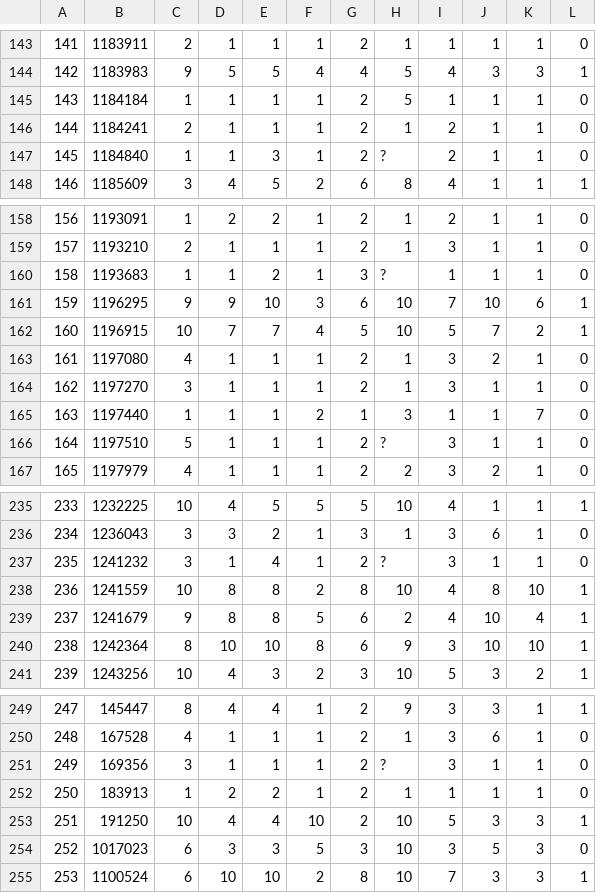
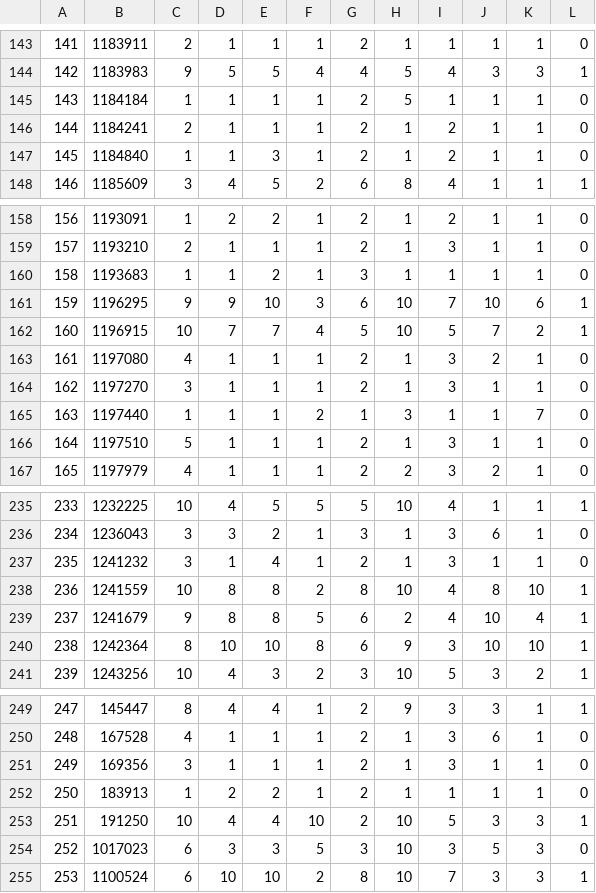
Before and after one commit to Deceptrax123/breast-cancer-detection, a CSV file: dataset_cleaned.csv, drawn as a sheet; only a part is shown, gaps mark what is left out; the diff covers the shown part only.

```diff
--- a/dataset_cleaned.csv
+++ b/dataset_cleaned.csv
@@ -146,3 +146,3 @@
 144,1184241,2,1,1,1,2,1,2,1,1,0
-145,1184840,1,1,3,1,2,?,2,1,1,0
+145,1184840,1,1,3,1,2,1,2,1,1,0
 146,1185609,3,4,5,2,6,8,4,1,1,1
@@ -159,3 +159,3 @@
 157,1193210,2,1,1,1,2,1,3,1,1,0
-158,1193683,1,1,2,1,3,?,1,1,1,0
+158,1193683,1,1,2,1,3,1,1,1,1,0
 159,1196295,9,9,10,3,6,10,7,10,6,1
@@ -165,3 +165,3 @@
 163,1197440,1,1,1,2,1,3,1,1,7,0
-164,1197510,5,1,1,1,2,?,3,1,1,0
+164,1197510,5,1,1,1,2,1,3,1,1,0
 165,1197979,4,1,1,1,2,2,3,2,1,0
@@ -236,3 +236,3 @@
 234,1236043,3,3,2,1,3,1,3,6,1,0
-235,1241232,3,1,4,1,2,?,3,1,1,0
+235,1241232,3,1,4,1,2,1,3,1,1,0
 236,1241559,10,8,8,2,8,10,4,8,10,1
@@ -250,3 +250,3 @@
 248,167528,4,1,1,1,2,1,3,6,1,0
-249,169356,3,1,1,1,2,?,3,1,1,0
+249,169356,3,1,1,1,2,1,3,1,1,0
 250,183913,1,2,2,1,2,1,1,1,1,0
```
Also changed, not shown: 1 added row, 1 removed row and 11 edited cells elsewhere in this file, 3 other files.
